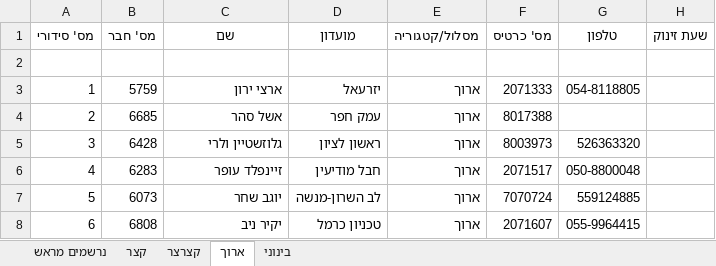
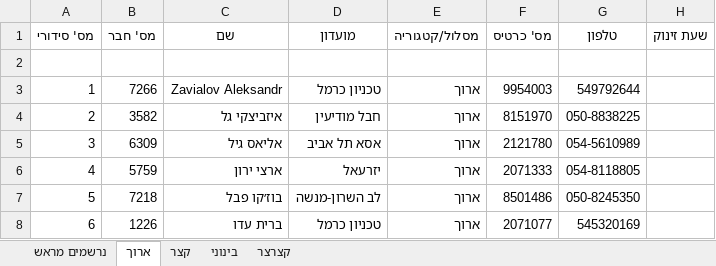
Before and after one commit to HasharonOC/hasharonoc.github.io, an Excel workbook: events/Caesaria_2023/competition_files/רשימות_זינוק_למזניקים.xlsx, sheet ארוך, drawn as a sheet; only a part is shown; values as stored, in another font and other column widths than the file's, no borders; the diff covers the shown part only; the diff names each change by its address in the sheet, - before the commit and + after, or states it on an @@ line.

```diff
--- a/events/Caesaria_2023/competition_files/רשימות_זינוק_למזניקים.xlsx (sheet ארוך)
+++ b/events/Caesaria_2023/competition_files/רשימות_זינוק_למזניקים.xlsx (sheet ארוך)
@@ sheet tab order changed: נרשמים מראש | ארוך | קצר | בינוני | קצרצר @@
-B3 (מס' חבר): 5759
+B3 (מס' חבר): 7266
-C3 (שם): ארצי ירון
+C3 (שם): Zavialov Aleksandr
-D3 (מועדון): יזרעאל
+D3 (מועדון): טכניון כרמל
-F3 (מס' כרטיס): 2071333
+F3 (מס' כרטיס): 9954003
-G3 (טלפון): 054-8118805
+G3 (טלפון): 549792644
-B4 (מס' חבר): 6685
+B4 (מס' חבר): 3582
-C4 (שם): אשל סהר
+C4 (שם): איזביצקי גל
-D4 (מועדון): עמק חפר
+D4 (מועדון): חבל מודיעין
-F4 (מס' כרטיס): 8017388
+F4 (מס' כרטיס): 8151970
-G4 (טלפון): (empty)
+G4 (טלפון): 050-8838225
-B5 (מס' חבר): 6428
+B5 (מס' חבר): 6309
-C5 (שם): גלוזשטיין ולרי
+C5 (שם): אליאס גיל
-D5 (מועדון): ראשון לציון
+D5 (מועדון): אסא תל אביב
-F5 (מס' כרטיס): 8003973
+F5 (מס' כרטיס): 2121780
-G5 (טלפון): 526363320
+G5 (טלפון): 054-5610989
-B6 (מס' חבר): 6283
+B6 (מס' חבר): 5759
-C6 (שם): זיינפלד עופר
+C6 (שם): ארצי ירון
-D6 (מועדון): חבל מודיעין
+D6 (מועדון): יזרעאל
-F6 (מס' כרטיס): 2071517
+F6 (מס' כרטיס): 2071333
-G6 (טלפון): 050-8800048
+G6 (טלפון): 054-8118805
-B7 (מס' חבר): 6073
+B7 (מס' חבר): 7218
-C7 (שם): יוגב שחר
+C7 (שם): בוז׳קו פבל
-F7 (מס' כרטיס): 7070724
+F7 (מס' כרטיס): 8501486
-G7 (טלפון): 559124885
+G7 (טלפון): 050-8245350
-B8 (מס' חבר): 6808
+B8 (מס' חבר): 1226
-C8 (שם): יקיר ניב
+C8 (שם): ברית עדו
-F8 (מס' כרטיס): 2071607
+F8 (מס' כרטיס): 2071077
-G8 (טלפון): 055-9964415
+G8 (טלפון): 545320169
```
Also changed, not shown: 201 edited cells elsewhere in this sheet, sheet נרשמים מראש, sheet קצר, sheet בינוני, sheet קצרצר, events/Caesaria_2023/StartList.xlsx, events/Caesaria_2023/StartList_Additions.xlsx, 6 other files.
